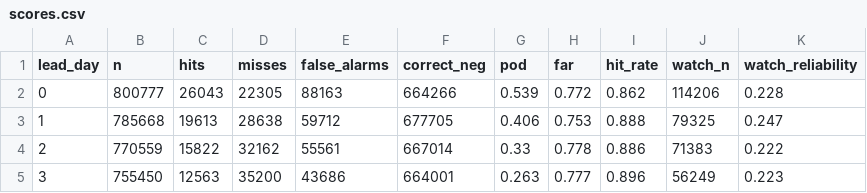
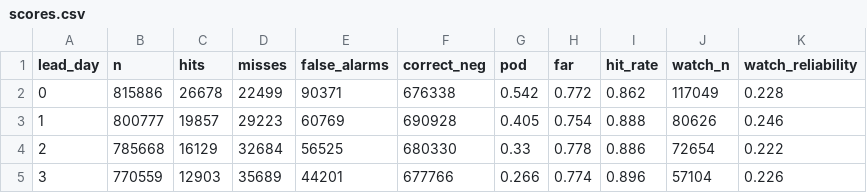
Before and after one commit to pharmeasyMarketing/pe-rainfall-ops, a CSV file: data/verification/scores.csv, drawn as a sheet; only a part is shown; the diff covers the shown part only.

```diff
--- a/data/verification/scores.csv
+++ b/data/verification/scores.csv
@@ -1,5 +1,5 @@
 lead_day,n,hits,misses,false_alarms,correct_neg,pod,far,hit_rate,watch_n,watch_reliability
-0,800777,26043,22305,88163,664266,0.539,0.772,0.862,114206,0.228
-1,785668,19613,28638,59712,677705,0.406,0.753,0.888,79325,0.247
-2,770559,15822,32162,55561,667014,0.33,0.778,0.886,71383,0.222
-3,755450,12563,35200,43686,664001,0.263,0.777,0.896,56249,0.223
+0,815886,26678,22499,90371,676338,0.542,0.772,0.862,117049,0.228
+1,800777,19857,29223,60769,690928,0.405,0.754,0.888,80626,0.246
+2,785668,16129,32684,56525,680330,0.33,0.778,0.886,72654,0.222
+3,770559,12903,35689,44201,677766,0.266,0.774,0.896,57104,0.226
```
Also changed, not shown: 29 edited cells elsewhere in this file, 6 other files.
